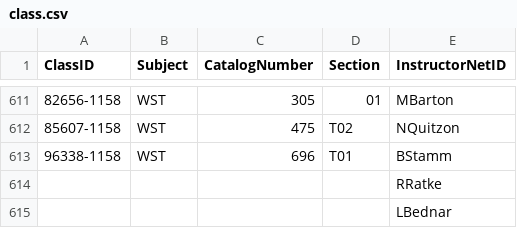
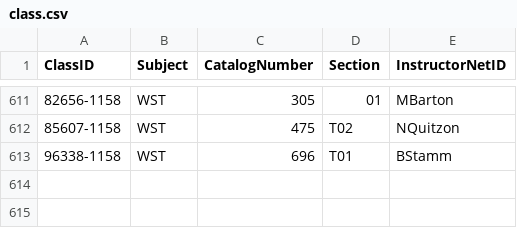
Before and after one commit to gmlin/test-scheduling, a CSV file: test-scheduling-system/csv/class.csv, drawn as a sheet; only a part is shown, gaps mark what is left out.

Commit message:
Update class.csv
Deleted entries with incorrect format
,,,,RRatke
,,,,LBednar

```diff
--- a/test-scheduling-system/csv/class.csv
+++ b/test-scheduling-system/csv/class.csv
@@ -613,3 +613 @@ ClassID,Subject,CatalogNumber,Section,InstructorNetID
 96338-1158,WST,696,T01,BStamm
-,,,,RRatke
-,,,,LBednar
```
